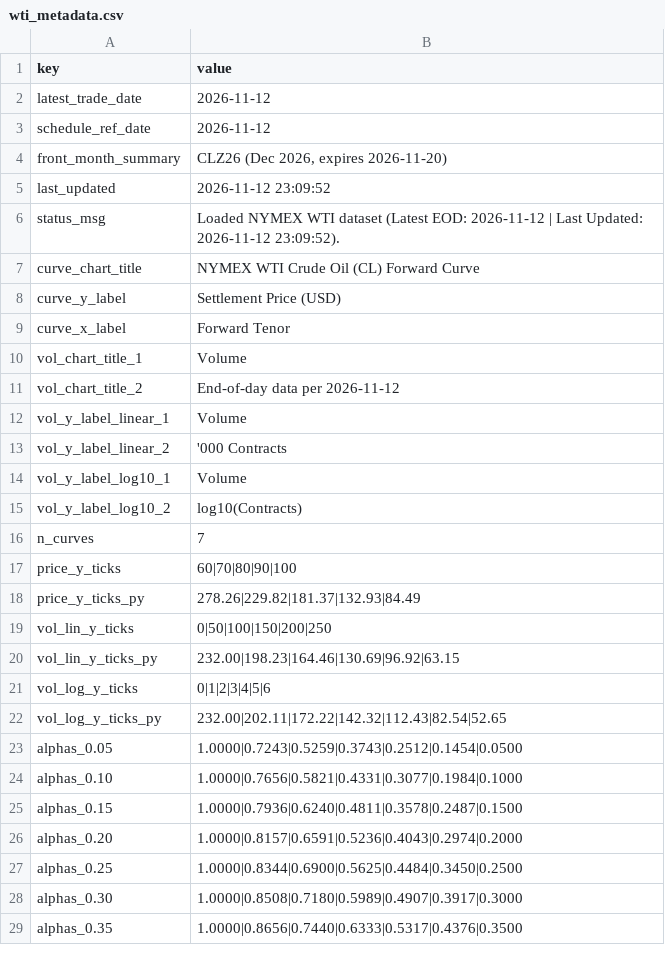
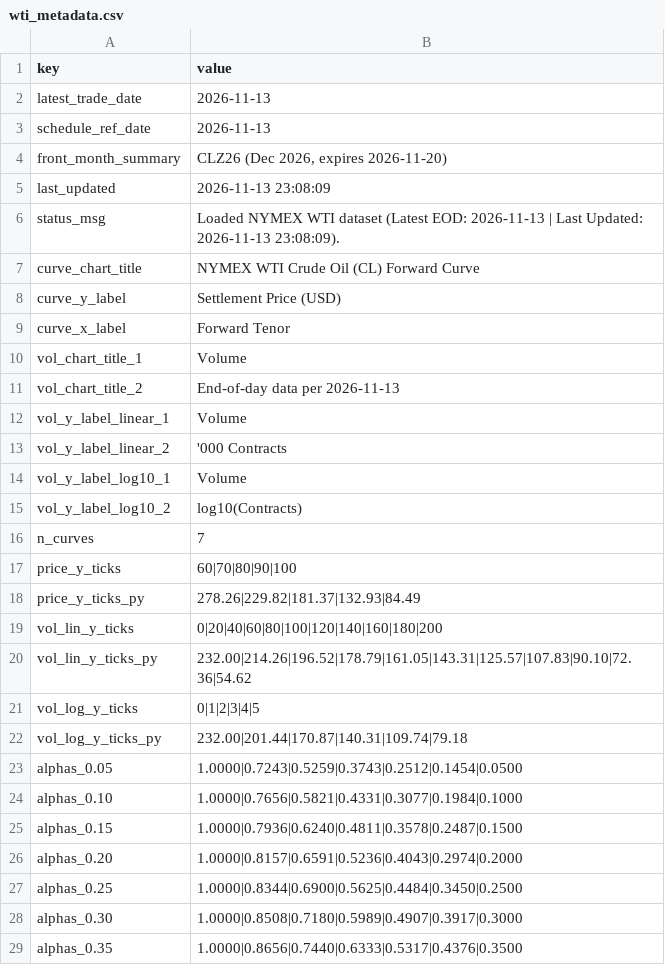
Before and after one commit to doctor-zhivago/wti-monitor, a CSV file: data/wti_metadata.csv, drawn as a sheet.

```diff
--- a/data/wti_metadata.csv
+++ b/data/wti_metadata.csv
@@ -1,7 +1,7 @@
 key,value
-latest_trade_date,2026-11-12
-schedule_ref_date,2026-11-12
+latest_trade_date,2026-11-13
+schedule_ref_date,2026-11-13
 front_month_summary,"CLZ26 (Dec 2026, expires 2026-11-20)"
-last_updated,2026-11-12 23:09:52
-status_msg,Loaded NYMEX WTI dataset (Latest EOD: 2026-11-12 | Last Updated: 2026-11-12 23:09:52).
+last_updated,2026-11-13 23:08:09
+status_msg,Loaded NYMEX WTI dataset (Latest EOD: 2026-11-13 | Last Updated: 2026-11-13 23:08:09).
 curve_chart_title,NYMEX WTI Crude Oil (CL) Forward Curve
@@ -10,3 +10,3 @@ curve_x_label,Forward Tenor
 vol_chart_title_1,Volume
-vol_chart_title_2,End-of-day data per 2026-11-12
+vol_chart_title_2,End-of-day data per 2026-11-13
 vol_y_label_linear_1,Volume
@@ -18,6 +18,6 @@ price_y_ticks,60|70|80|90|100
 price_y_ticks_py,278.26|229.82|181.37|132.93|84.49
-vol_lin_y_ticks,0|50|100|150|200|250
-vol_lin_y_ticks_py,232.00|198.23|164.46|130.69|96.92|63.15
-vol_log_y_ticks,0|1|2|3|4|5|6
-vol_log_y_ticks_py,232.00|202.11|172.22|142.32|112.43|82.54|52.65
+vol_lin_y_ticks,0|20|40|60|80|100|120|140|160|180|200
+vol_lin_y_ticks_py,232.00|214.26|196.52|178.79|161.05|143.31|125.57|107.83|90.10|72.36|54.62
+vol_log_y_ticks,0|1|2|3|4|5
+vol_log_y_ticks_py,232.00|201.44|170.87|140.31|109.74|79.18
 alphas_0.05,1.0000|0.7243|0.5259|0.3743|0.2512|0.1454|0.0500
```
Also changed, not shown: data/wti_chart_data.csv, data/wti_eow_prices.csv, 2 other files.
